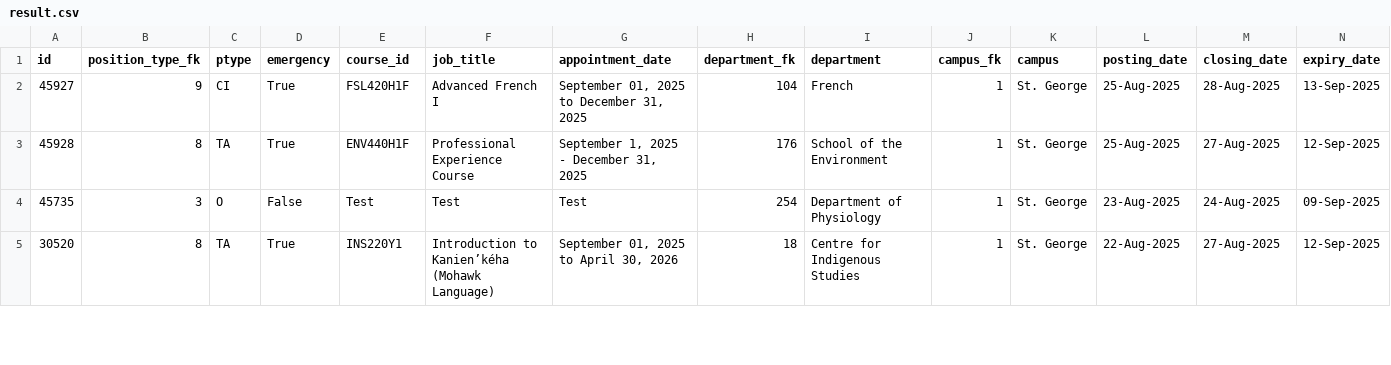
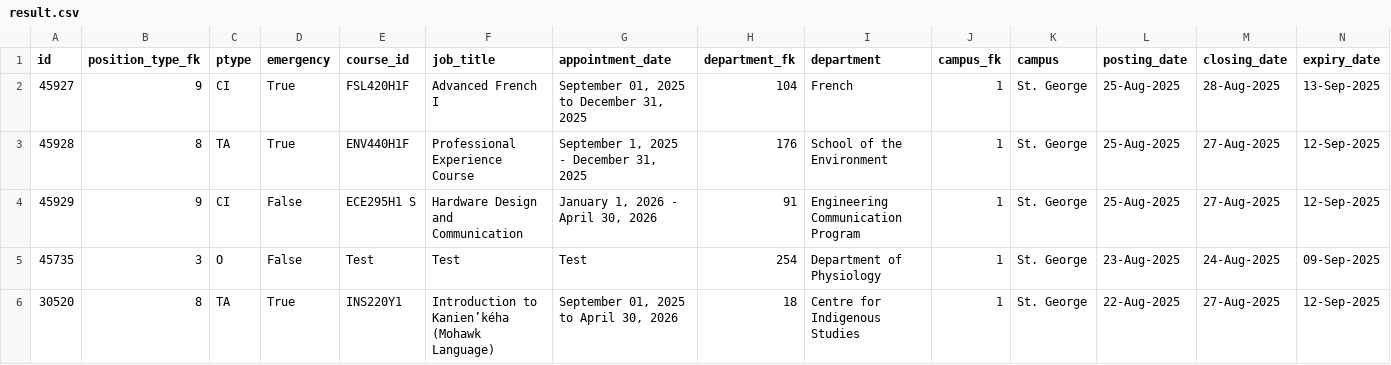
Before and after one commit to Nathan903/unit1.hrandequity.utoronto.ca, a CSV file: result.csv, drawn as a sheet; only a part is shown; rows hold the shown columns only; the diff names each change by its address in the sheet, - before the commit and + after, or states it on an @@ line.

```diff
--- a/result.csv
+++ b/result.csv
+row 4: 45929 | 9 | CI | False | ECE295H1 S | Hardware Design and Communication | January 1, 2026 - April 30, 2026 | 91 | Engineering Communication Program | 1 | St. George | 25-Aug-2025 | 27-Aug-2025 | 12-Sep-2025
```
Also changed, not shown: 1 other file.
